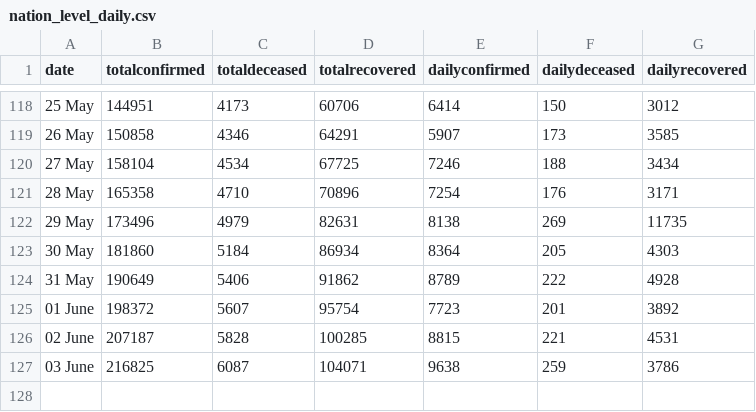
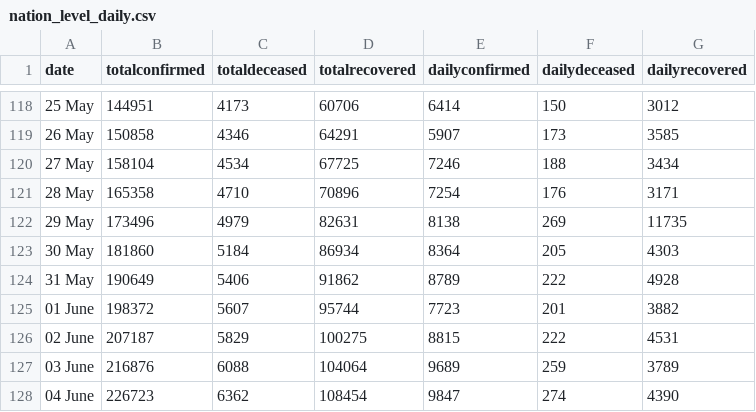
Before and after one commit to imdevskp/covid-19-india-data, a CSV file: nation_level_daily.csv, drawn as a sheet; only a part is shown, gaps mark what is left out.

```diff
--- a/nation_level_daily.csv
+++ b/nation_level_daily.csv
@@ -124,4 +124,5 @@ date,totalconfirmed,totaldeceased,totalrecovered,dailyconfirmed,dailydeceased,da
 31 May ,190649,5406,91862,8789,222,4928
-01 June ,198372,5607,95754,7723,201,3892
-02 June ,207187,5828,100285,8815,221,4531
-03 June ,216825,6087,104071,9638,259,3786
+01 June ,198372,5607,95744,7723,201,3882
+02 June ,207187,5829,100275,8815,222,4531
+03 June ,216876,6088,104064,9689,259,3789
+04 June ,226723,6362,108454,9847,274,4390
```
Also changed, not shown: complete.csv, district_level_latest.csv, 5 other files.
